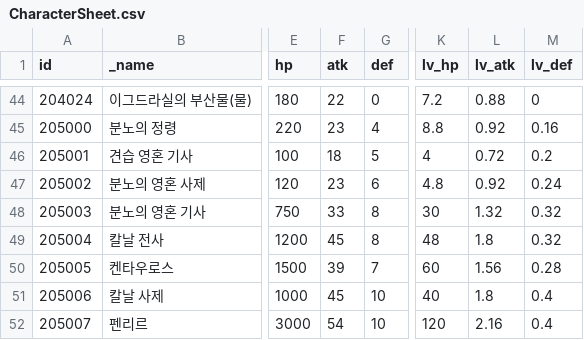
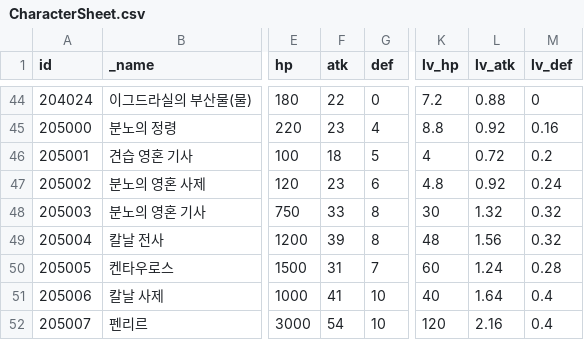
Before and after one commit to planetarium/NineChronicles, a CSV file: nekoyume/Assets/AddressableAssets/TableCSV/Character/CharacterSheet.csv, drawn as a sheet; only a part is shown, gaps mark what is left out; the diff names each change by its address in the sheet, - before the commit and + after, or states it on an @@ line.

```diff
--- a/nekoyume/Assets/AddressableAssets/TableCSV/Character/CharacterSheet.csv
+++ b/nekoyume/Assets/AddressableAssets/TableCSV/Character/CharacterSheet.csv
-F49 (atk): 45
+F49 (atk): 39
-L49 (lv_atk): 1.8
+L49 (lv_atk): 1.56
-F50 (atk): 39
+F50 (atk): 31
-L50 (lv_atk): 1.56
+L50 (lv_atk): 1.24
-F51 (atk): 45
+F51 (atk): 41
-L51 (lv_atk): 1.8
+L51 (lv_atk): 1.64
```
Also changed, not shown: nekoyume/Assets/AddressableAssets/TableCSV/Item/EquipmentItemOptionSheet.csv, nekoyume/Assets/AddressableAssets/TableCSV/WorldAndStage/StageWaveSheet.csv.
